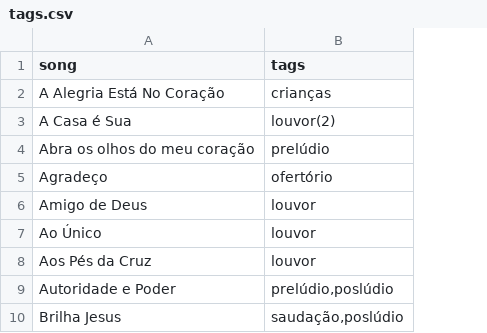
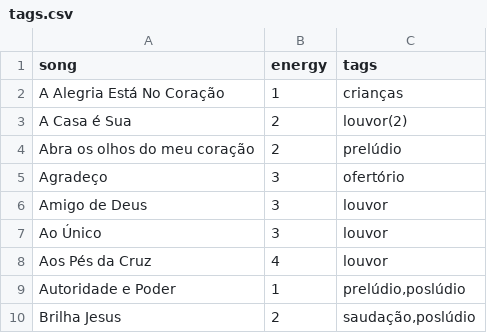
Before and after one commit to fabiofranco85/setlist-generator, a CSV file: tags.csv, drawn as a sheet; only a part is shown; the diff names each change by its address in the sheet, - before the commit and + after, or states it on an @@ line.

Commit message:
feat: added songs energy ordering feature

```diff
--- a/tags.csv
+++ b/tags.csv
+column B (energy), rows 2-10: 1 | 2 | 2 | 3 | 3 | 3 | 4 | 1 | 2
```
Also changed, not shown: 9 other files.
